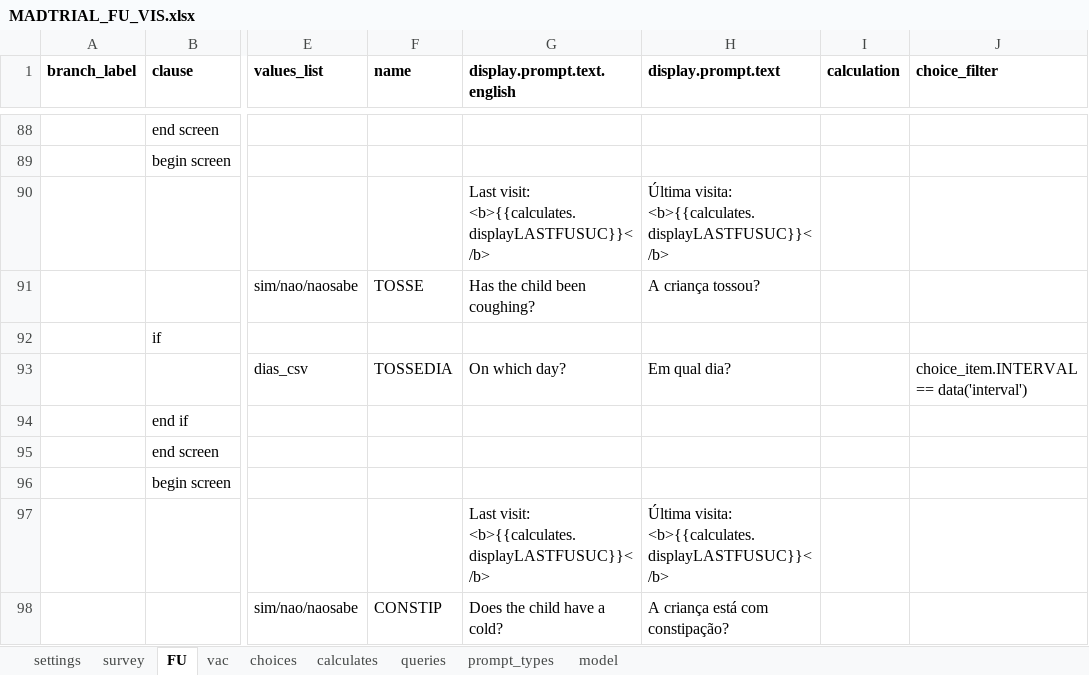
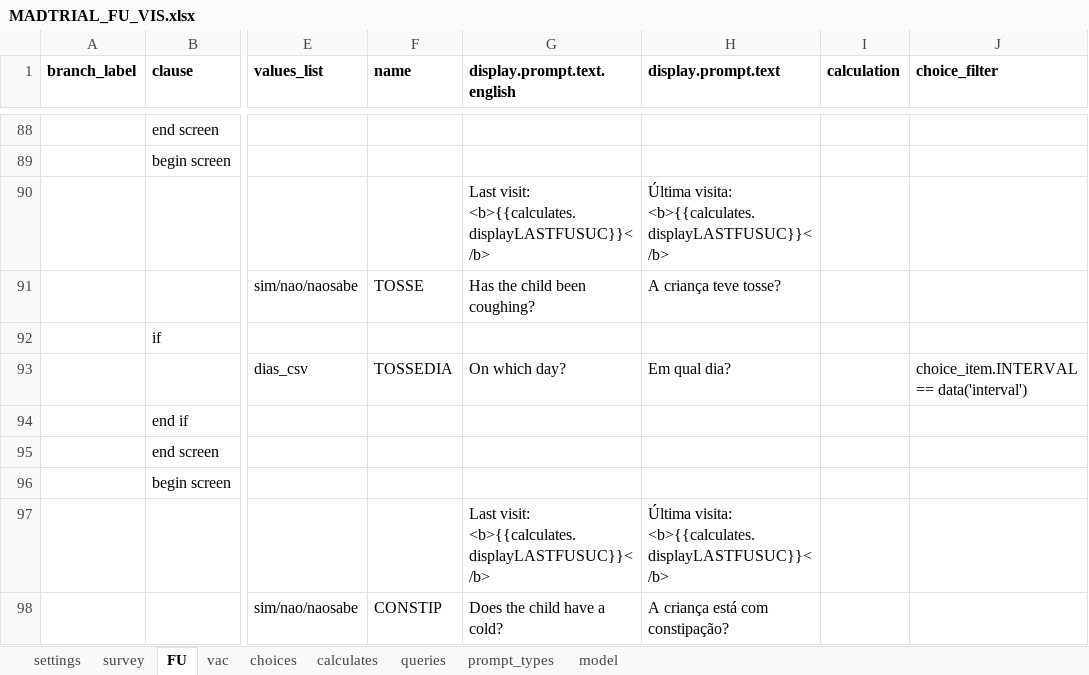
Before and after one commit to BandimHealthProject/MADtrail, an Excel workbook: app/config/tables/MADTRIAL_FU_VIS/Forms/MADTRIAL_FU_VIS/MADTRIAL_FU_VIS.xlsx, sheet FU, drawn as a sheet; only a part is shown, gaps mark what is left out; values as stored, in another font and other column widths than the file's, no borders; the diff names each change by its address in the sheet, - before the commit and + after, or states it on an @@ line.

```diff
--- a/app/config/tables/MADTRIAL_FU_VIS/Forms/MADTRIAL_FU_VIS/MADTRIAL_FU_VIS.xlsx (sheet FU)
+++ b/app/config/tables/MADTRIAL_FU_VIS/Forms/MADTRIAL_FU_VIS/MADTRIAL_FU_VIS.xlsx (sheet FU)
-H91 (display.prompt.text): A criança tossou?
+H91 (display.prompt.text): A criança teve tosse?
```
Also changed, not shown: sheet choices, app/config/tables/MADTRIAL_FU_PHONE/Forms/MADTRIAL_FU_PHONE/MADTRIAL_FU_PHONE.xlsx, app/config/tables/MADTRIAL_INC/Forms/MADTRIAL_INC/MADTRIAL_INC.xlsx, 6 other files.
